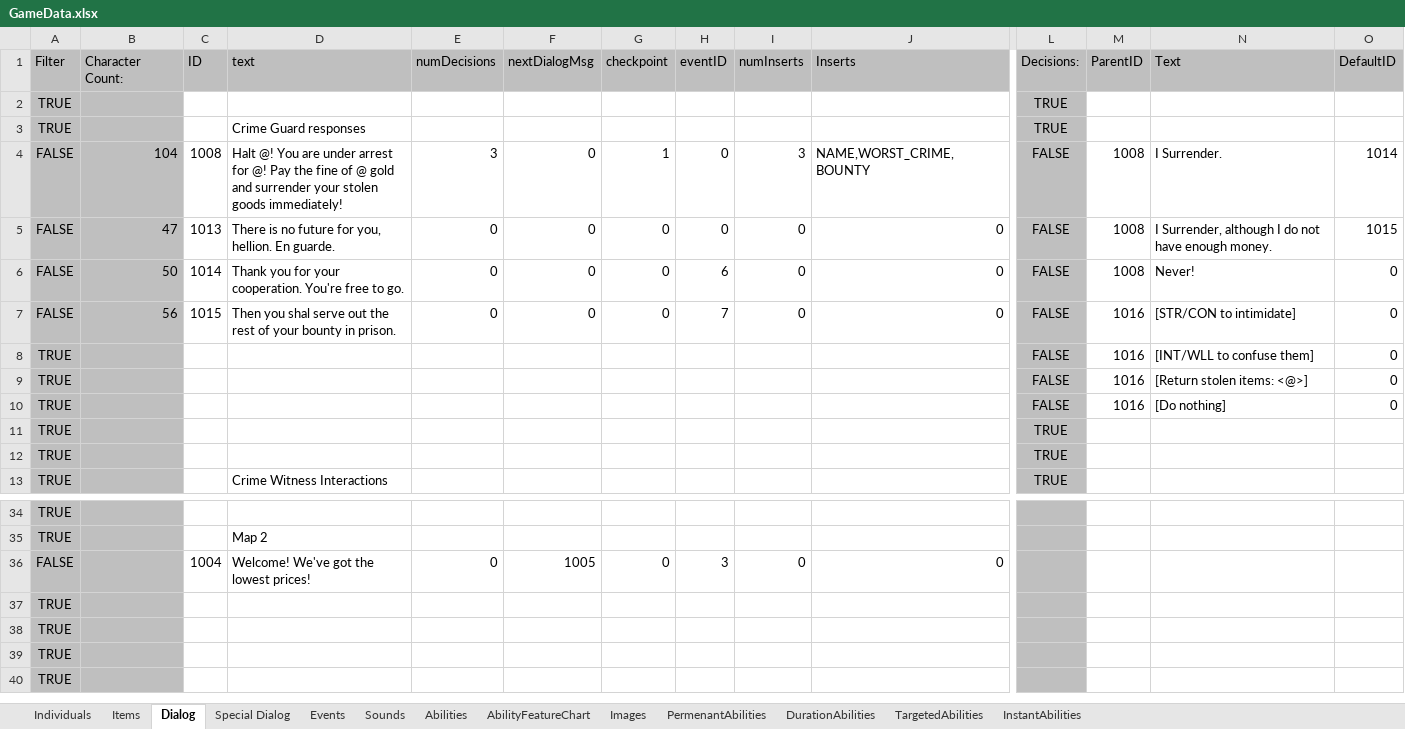
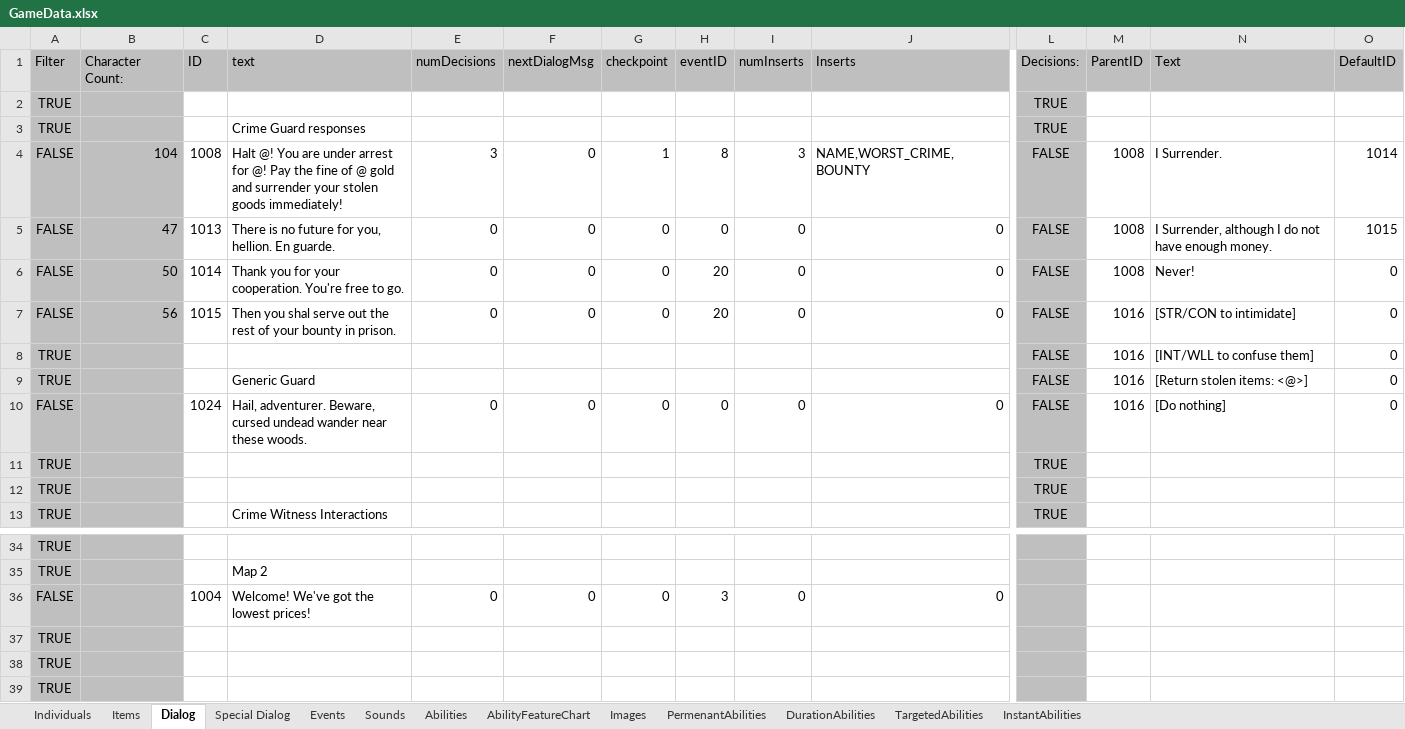
Before and after one commit to schil227/Natural_1, an Excel workbook: GameData.xlsx, sheet Dialog, drawn as a sheet; only a part is shown, gaps mark what is left out; the shorter side is filled out with more unchanged rows; values as stored, in another font and other column widths than the file's, no borders; removed rows and columns are numbered as before the commit, all else as after; rows hold the shown columns only; the diff names each change by its address in the sheet, - before the commit and + after, or states it on an @@ line.

```diff
--- a/GameData.xlsx (sheet Dialog)
+++ b/GameData.xlsx (sheet Dialog)
-H4 (eventID): 0
+H4 (eventID): 8
-H6 (eventID): 6
+H6 (eventID): 20
-H7 (eventID): 7
+H7 (eventID): 20
-D9 (text): (empty)
+D9 (text): Generic Guard
-row 10: TRUE |  |  |  |  |  |  |  |  |  | FALSE | 1016 | [Do nothing] | 0
+row 10: FALSE |  | 1024 | Hail, adventurer. Beware, cursed undead wander near these woods. | 0 | 0 | 0 | 0 | 0 | 0 | FALSE | 1016 | [Do nothing] | 0
-F36 (nextDialogMsg): 1005
+F36 (nextDialogMsg): 0
```
Also changed, not shown: sheet Events, sheet Individuals, sheet Items, 9 other files.
